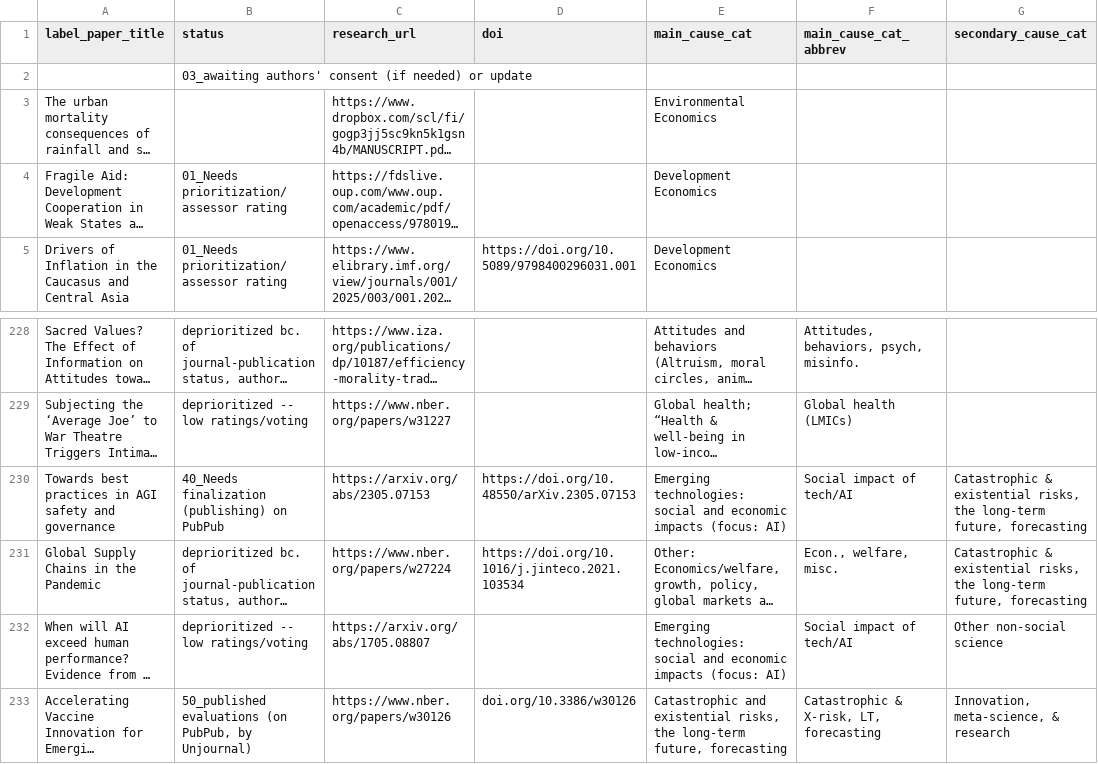
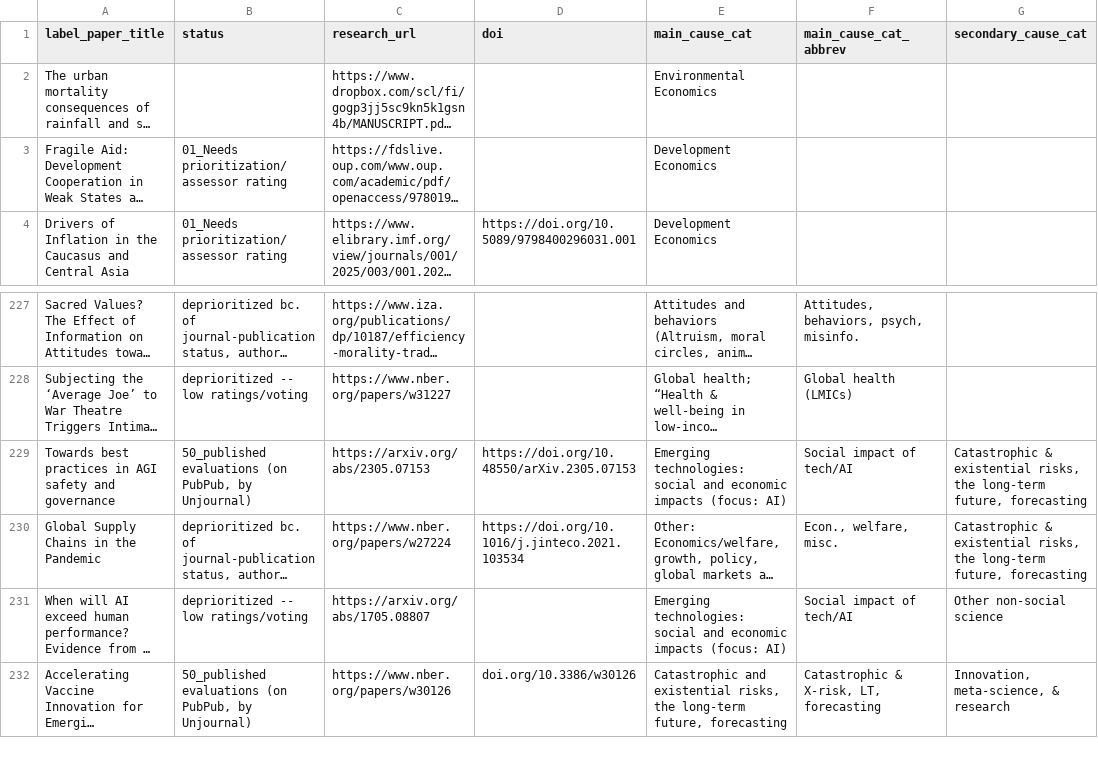
Before and after one commit to unjournal/unjournaldata, a CSV file: data/research.csv, drawn as a sheet; only a part is shown, gaps mark what is left out; long unchanged cells end in …; removed rows and columns are numbered as before the commit, all else as after; rows hold the shown columns only; the diff names each change by its address in the sheet, - before the commit and + after, or states it on an @@ line.

```diff
--- a/data/research.csv
+++ b/data/research.csv
-row 2:  | 03_awaiting authors' consent (if needed) or update
-B229 (status): 40_Needs finalization (publishing) on PubPub
+B229 (status): 50_published evaluations (on PubPub, by Unjournal)
```
